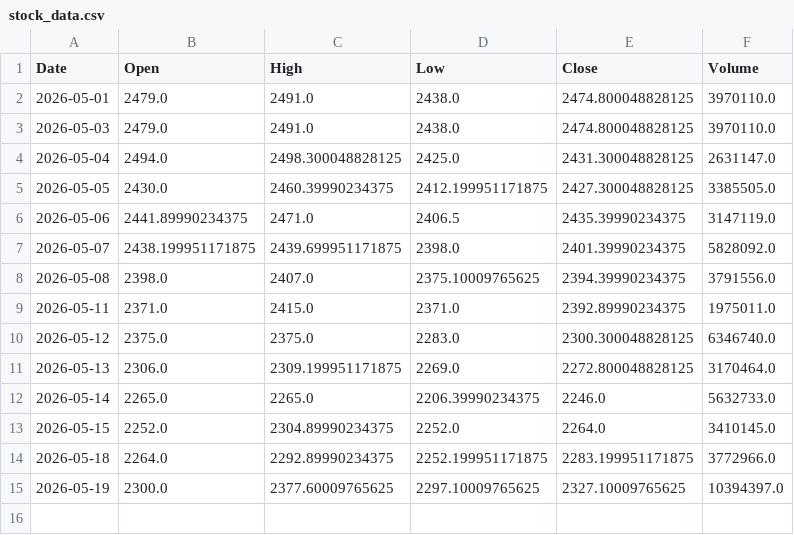
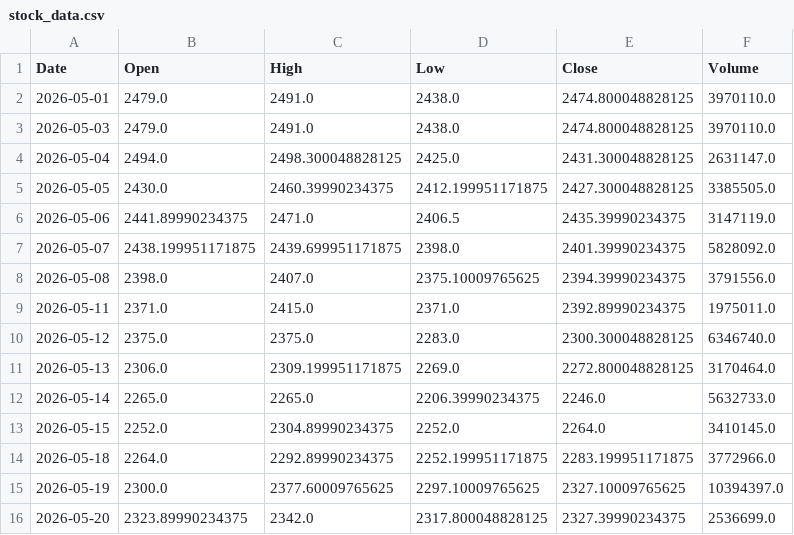
Before and after one commit to shubhambudde1/data, a CSV file: stock_data.csv, drawn as a sheet.

```diff
--- a/stock_data.csv
+++ b/stock_data.csv
@@ -15 +15,2 @@ Date,Open,High,Low,Close,Volume
 2026-05-19,2300.0,2377.60009765625,2297.10009765625,2327.10009765625,10394397.0
+2026-05-20,2323.89990234375,2342.0,2317.800048828125,2327.39990234375,2536699.0
```
